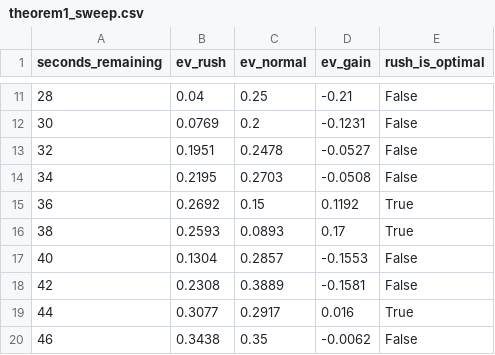
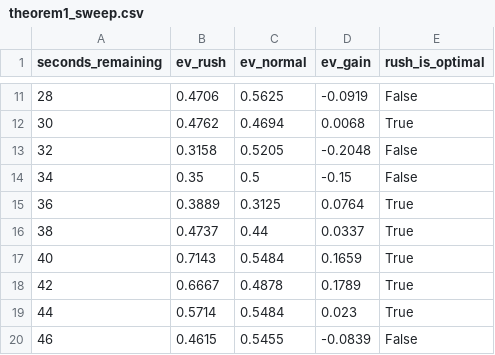
Before and after one commit to TomasOrtega/Hardwood-Heuristics, a CSV file: data/processed/theorem1_sweep.csv, drawn as a sheet; only a part is shown, gaps mark what is left out; the diff covers the shown part only.

```diff
--- a/data/processed/theorem1_sweep.csv
+++ b/data/processed/theorem1_sweep.csv
@@ -11,10 +11,10 @@ seconds_remaining,ev_rush,ev_normal,ev_gain,rush_is_optimal
-28,0.04,0.25,-0.21,False
-30,0.0769,0.2,-0.1231,False
-32,0.1951,0.2478,-0.0527,False
-34,0.2195,0.2703,-0.0508,False
-36,0.2692,0.15,0.1192,True
-38,0.2593,0.0893,0.17,True
-40,0.1304,0.2857,-0.1553,False
-42,0.2308,0.3889,-0.1581,False
-44,0.3077,0.2917,0.016,True
-46,0.3438,0.35,-0.0062,False
+28,0.4706,0.5625,-0.0919,False
+30,0.4762,0.4694,0.0068,True
+32,0.3158,0.5205,-0.2048,False
+34,0.35,0.5,-0.15,False
+36,0.3889,0.3125,0.0764,True
+38,0.4737,0.44,0.0337,True
+40,0.7143,0.5484,0.1659,True
+42,0.6667,0.4878,0.1789,True
+44,0.5714,0.5484,0.023,True
+46,0.4615,0.5455,-0.0839,False
```
Also changed, not shown: 60 edited cells elsewhere in this file, data/processed/theorem2_grid.csv, data/processed/theorem2_wp_foul_grid.csv, 6 other files.
